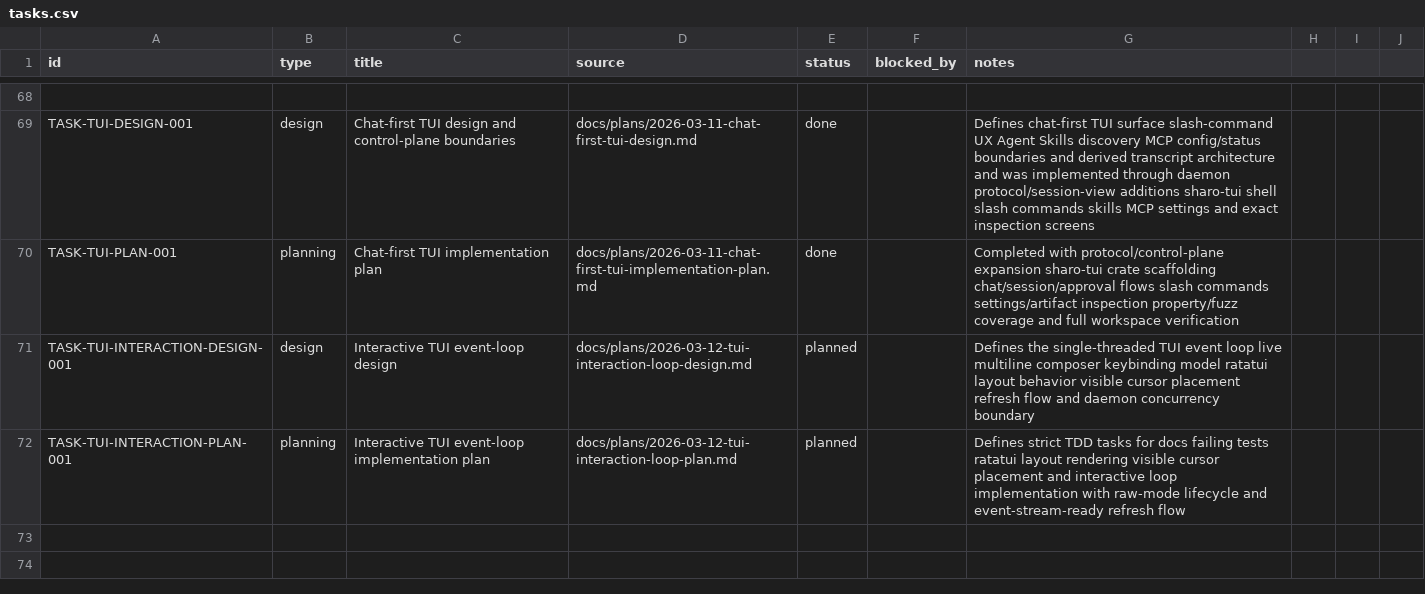
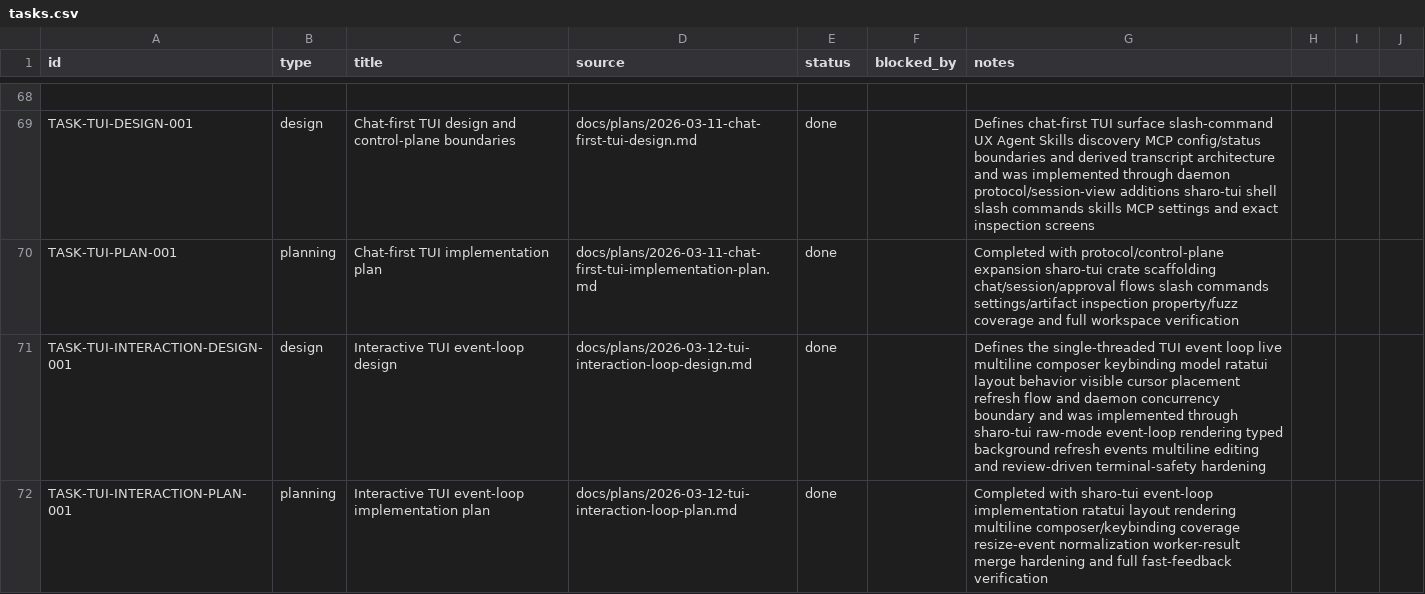
Before and after one commit to dikini/sharo, a CSV file: docs/tasks/tasks.csv, drawn as a sheet; only a part is shown, gaps mark what is left out.

Commit message:
fix(tui): finalize interaction loop branch

```diff
--- a/docs/tasks/tasks.csv
+++ b/docs/tasks/tasks.csv
@@ -70,3 +70,3 @@ TASK-TUI-DESIGN-001,design,Chat-first TUI design and control-plane boundaries,do
 TASK-TUI-PLAN-001,planning,Chat-first TUI implementation plan,docs/plans/2026-03-11-chat-first-tui-implementation-plan.md,done,,Completed with protocol/control-plane expansion sharo-tui crate scaffolding chat/session/approval flows slash commands settings/artifact inspection property/fuzz coverage and full workspace verification
-TASK-TUI-INTERACTION-DESIGN-001,design,Interactive TUI event-loop design,docs/plans/2026-03-12-tui-interaction-loop-design.md,planned,,Defines the single-threaded TUI event loop live multiline composer keybinding model ratatui layout behavior visible cursor placement refresh flow and daemon concurrency boundary
-TASK-TUI-INTERACTION-PLAN-001,planning,Interactive TUI event-loop implementation plan,docs/plans/2026-03-12-tui-interaction-loop-plan.md,planned,,Defines strict TDD tasks for docs failing tests ratatui layout rendering visible cursor placement and interactive loop implementation with raw-mode lifecycle and event-stream-ready refresh flow
+TASK-TUI-INTERACTION-DESIGN-001,design,Interactive TUI event-loop design,docs/plans/2026-03-12-tui-interaction-loop-design.md,done,,Defines the single-threaded TUI event loop live multiline composer keybinding model ratatui layout behavior visible cursor placement refresh flow and daemon concurrency boundary and was implemented through sharo-tui raw-mode event-loop rendering typed background refresh events multiline editing and review-driven terminal-safety hardening
+TASK-TUI-INTERACTION-PLAN-001,planning,Interactive TUI event-loop implementation plan,docs/plans/2026-03-12-tui-interaction-loop-plan.md,done,,Completed with sharo-tui event-loop implementation ratatui layout rendering multiline composer/keybinding coverage resize-event normalization worker-result merge hardening and full fast-feedback verification
```
Also changed, not shown: 2 other files.
